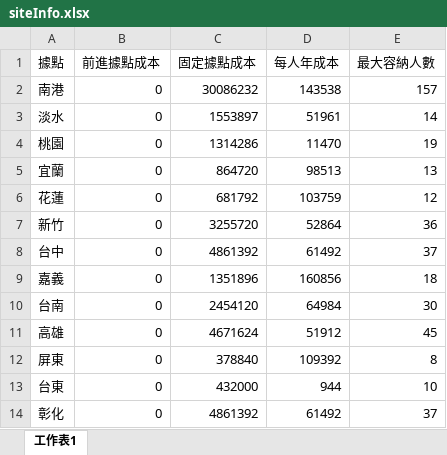
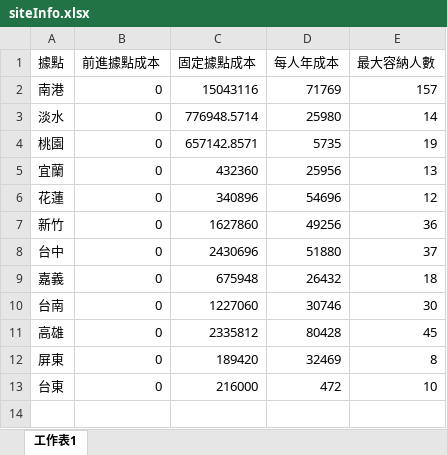
Before and after one commit to chunfu/nec-backend, an Excel workbook: docs/siteInfo.xlsx, sheet 工作表1, drawn as a sheet; values as stored, in another font and other column widths than the file's, no borders; charts and pictures not drawn; the diff names each change by its address in the sheet, - before the commit and + after, or states it on an @@ line.

```diff
--- a/docs/siteInfo.xlsx (sheet 工作表1)
+++ b/docs/siteInfo.xlsx (sheet 工作表1)
-C2 (固定據點成本): 30086232
+C2 (固定據點成本): 15043116
-D2 (每人年成本): 143538
+D2 (每人年成本): 71769
-C3 (固定據點成本): 1553897
+C3 (固定據點成本): 776948.5714
-D3 (每人年成本): 51961
+D3 (每人年成本): 25980
-C4 (固定據點成本): 1314286
+C4 (固定據點成本): 657142.8571
-D4 (每人年成本): 11470
+D4 (每人年成本): 5735
-C5 (固定據點成本): 864720
+C5 (固定據點成本): 432360
-D5 (每人年成本): 98513
+D5 (每人年成本): 25956
-C6 (固定據點成本): 681792
+C6 (固定據點成本): 340896
-D6 (每人年成本): 103759
+D6 (每人年成本): 54696
-C7 (固定據點成本): 3255720
+C7 (固定據點成本): 1627860
-D7 (每人年成本): 52864
+D7 (每人年成本): 49256
-C8 (固定據點成本): 4861392
+C8 (固定據點成本): 2430696
-D8 (每人年成本): 61492
+D8 (每人年成本): 51880
-C9 (固定據點成本): 1351896
+C9 (固定據點成本): 675948
-D9 (每人年成本): 160856
+D9 (每人年成本): 26432
-C10 (固定據點成本): 2454120
+C10 (固定據點成本): 1227060
-D10 (每人年成本): 64984
+D10 (每人年成本): 30746
-C11 (固定據點成本): 4671624
+C11 (固定據點成本): 2335812
-D11 (每人年成本): 51912
+D11 (每人年成本): 80428
-C12 (固定據點成本): 378840
+C12 (固定據點成本): 189420
-D12 (每人年成本): 109392
+D12 (每人年成本): 32469
-C13 (固定據點成本): 432000
+C13 (固定據點成本): 216000
-D13 (每人年成本): 944
+D13 (每人年成本): 472
-row 14: 彰化 | 0 | 4861392 | 61492 | 37
```
Also changed, not shown: charts or pictures, 11 other files.
